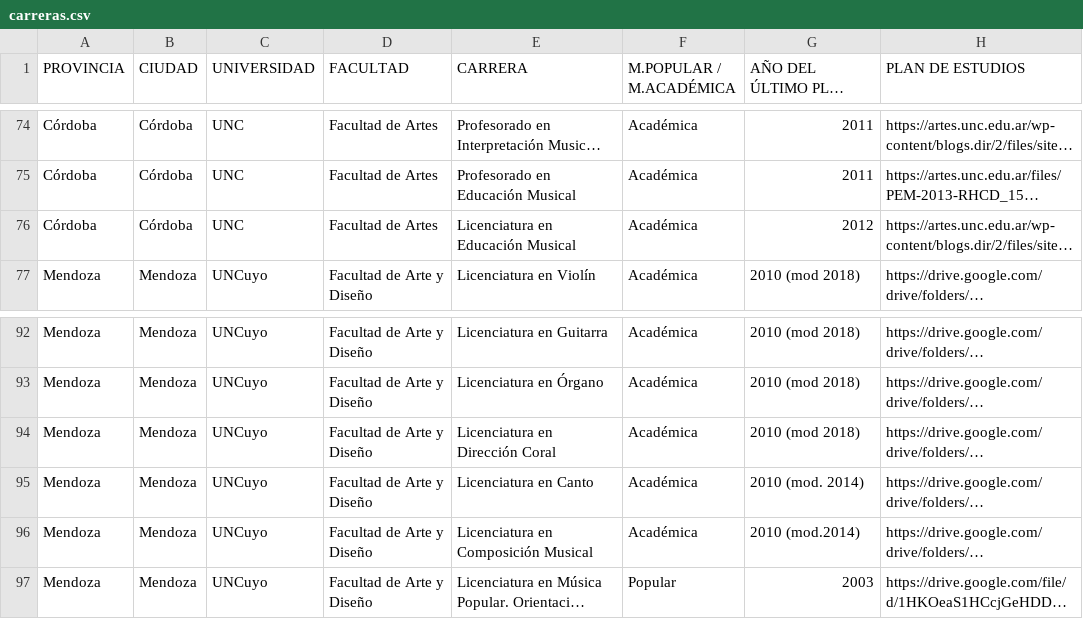
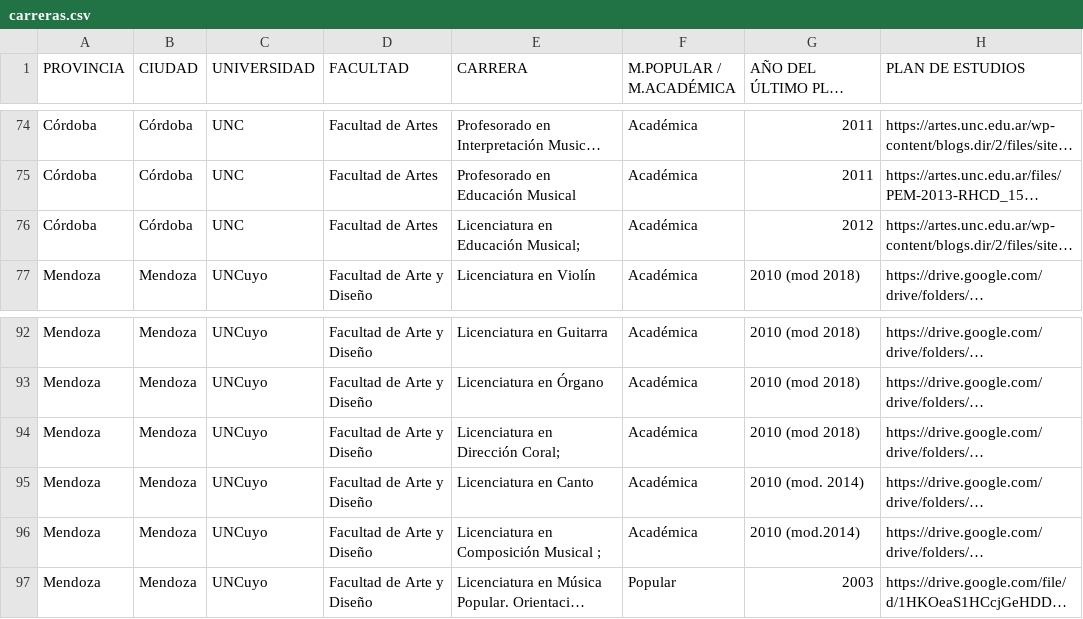
Before and after one commit to mchbass/carreras-musica, a CSV file: carreras.csv, drawn as a sheet; only a part is shown, gaps mark what is left out; long unchanged cells end in …; the diff covers the shown part only; the diff names each change by its address in the sheet, - before the commit and + after, or states it on an @@ line.

```diff
--- a/carreras.csv
+++ b/carreras.csv
-E76 (CARRERA): Licenciatura en Educación Musical
+E76 (CARRERA): Licenciatura en Educación Musical;
-E94 (CARRERA): Licenciatura en Dirección Coral
+E94 (CARRERA): Licenciatura en Dirección Coral;
-E96 (CARRERA): Licenciatura en Composición Musical
+E96 (CARRERA): Licenciatura en Composición Musical ;
```
Also changed, not shown: 23 edited cells elsewhere in this file.
